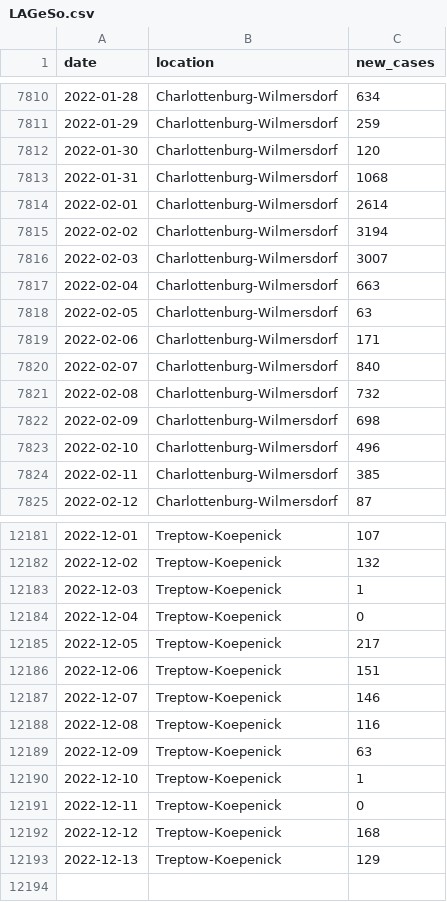
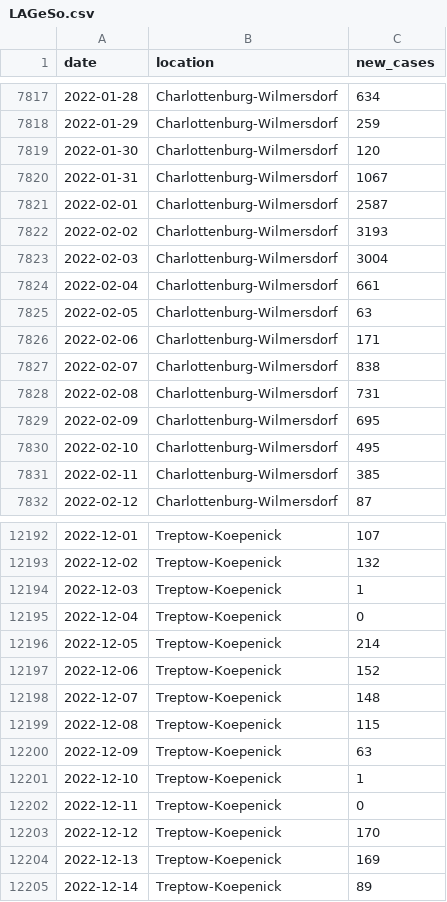
Before and after one commit to bjornpiltz/covid_berlin, a CSV file: LAGeSo.csv, drawn as a sheet; only a part is shown, gaps mark what is left out; the diff covers the shown part only.

Commit message:
Github Action autocommit

```diff
--- a/LAGeSo.csv
+++ b/LAGeSo.csv
@@ -7812,13 +7819,13 @@ date,location,new_cases
 2022-01-30,Charlottenburg-Wilmersdorf,120
-2022-01-31,Charlottenburg-Wilmersdorf,1068
-2022-02-01,Charlottenburg-Wilmersdorf,2614
-2022-02-02,Charlottenburg-Wilmersdorf,3194
-2022-02-03,Charlottenburg-Wilmersdorf,3007
-2022-02-04,Charlottenburg-Wilmersdorf,663
+2022-01-31,Charlottenburg-Wilmersdorf,1067
+2022-02-01,Charlottenburg-Wilmersdorf,2587
+2022-02-02,Charlottenburg-Wilmersdorf,3193
+2022-02-03,Charlottenburg-Wilmersdorf,3004
+2022-02-04,Charlottenburg-Wilmersdorf,661
 2022-02-05,Charlottenburg-Wilmersdorf,63
 2022-02-06,Charlottenburg-Wilmersdorf,171
-2022-02-07,Charlottenburg-Wilmersdorf,840
-2022-02-08,Charlottenburg-Wilmersdorf,732
-2022-02-09,Charlottenburg-Wilmersdorf,698
-2022-02-10,Charlottenburg-Wilmersdorf,496
+2022-02-07,Charlottenburg-Wilmersdorf,838
+2022-02-08,Charlottenburg-Wilmersdorf,731
+2022-02-09,Charlottenburg-Wilmersdorf,695
+2022-02-10,Charlottenburg-Wilmersdorf,495
 2022-02-11,Charlottenburg-Wilmersdorf,385
@@ -12184,6 +12195,6 @@ date,location,new_cases
 2022-12-04,Treptow-Koepenick,0
-2022-12-05,Treptow-Koepenick,217
-2022-12-06,Treptow-Koepenick,151
-2022-12-07,Treptow-Koepenick,146
-2022-12-08,Treptow-Koepenick,116
+2022-12-05,Treptow-Koepenick,214
+2022-12-06,Treptow-Koepenick,152
+2022-12-07,Treptow-Koepenick,148
+2022-12-08,Treptow-Koepenick,115
 2022-12-09,Treptow-Koepenick,63
@@ -12191,3 +12202,4 @@ date,location,new_cases
 2022-12-11,Treptow-Koepenick,0
-2022-12-12,Treptow-Koepenick,168
-2022-12-13,Treptow-Koepenick,129
+2022-12-12,Treptow-Koepenick,170
+2022-12-13,Treptow-Koepenick,169
+2022-12-14,Treptow-Koepenick,89
```
Also changed, not shown: 11 added rows and 45 edited cells elsewhere in this file.
